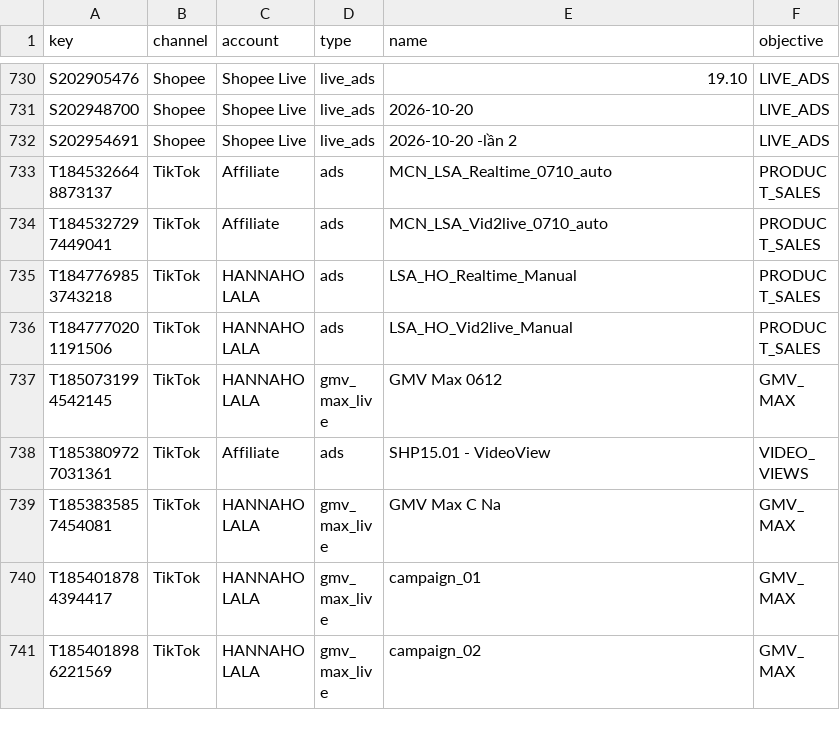
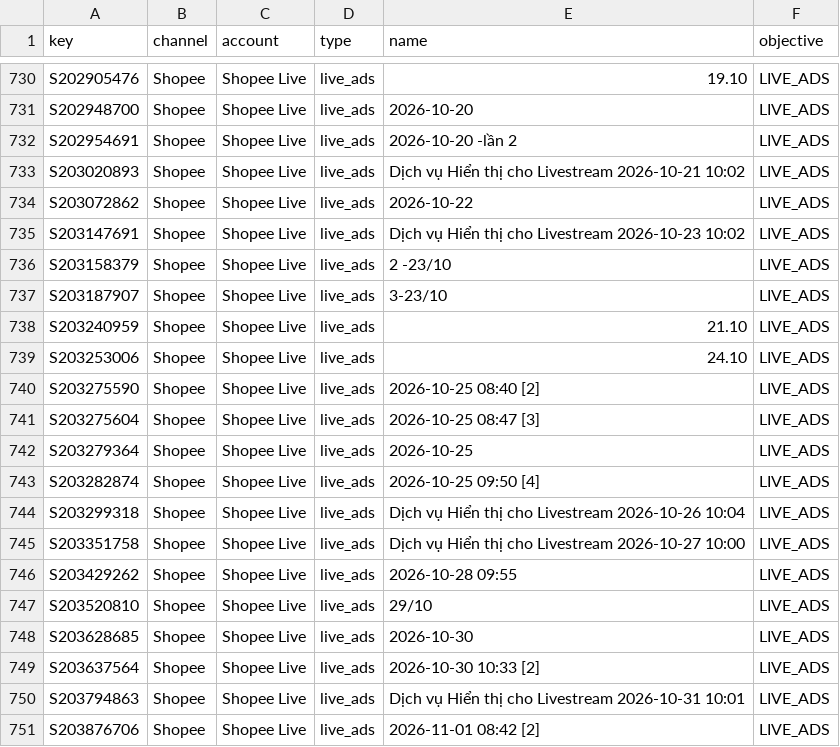
Before and after one commit to vynguyen-HO/ezs-dashboard, a CSV file: media/data/campaigns.csv, drawn as a sheet; only a part is shown, gaps mark what is left out; the shorter side is filled out with more unchanged rows; the diff covers the shown part only; the diff names each change by its address in the sheet, - before the commit and + after, or states it on an @@ line.

```diff
--- a/media/data/campaigns.csv
+++ b/media/data/campaigns.csv
+row 733: S203020893 | Shopee | Shopee Live | live_ads | Dịch vụ Hiển thị cho Livestream 2026-10-21 10:02 | LIVE_ADS
+row 734: S203072862 | Shopee | Shopee Live | live_ads | 2026-10-22 | LIVE_ADS
+row 735: S203147691 | Shopee | Shopee Live | live_ads | Dịch vụ Hiển thị cho Livestream 2026-10-23 10:02 | LIVE_ADS
+row 736: S203158379 | Shopee | Shopee Live | live_ads | 2 -23/10 | LIVE_ADS
+row 737: S203187907 | Shopee | Shopee Live | live_ads | 3-23/10 | LIVE_ADS
+row 738: S203240959 | Shopee | Shopee Live | live_ads | 21.10 | LIVE_ADS
+row 739: S203253006 | Shopee | Shopee Live | live_ads | 24.10 | LIVE_ADS
+row 740: S203275590 | Shopee | Shopee Live | live_ads | 2026-10-25 08:40 [2] | LIVE_ADS
+row 741: S203275604 | Shopee | Shopee Live | live_ads | 2026-10-25 08:47 [3] | LIVE_ADS
+row 742: S203279364 | Shopee | Shopee Live | live_ads | 2026-10-25 | LIVE_ADS
+row 743: S203282874 | Shopee | Shopee Live | live_ads | 2026-10-25 09:50 [4] | LIVE_ADS
+row 744: S203299318 | Shopee | Shopee Live | live_ads | Dịch vụ Hiển thị cho Livestream 2026-10-26 10:04 | LIVE_ADS
+row 745: S203351758 | Shopee | Shopee Live | live_ads | Dịch vụ Hiển thị cho Livestream 2026-10-27 10:00 | LIVE_ADS
+row 746: S203429262 | Shopee | Shopee Live | live_ads | 2026-10-28 09:55 | LIVE_ADS
+row 747: S203520810 | Shopee | Shopee Live | live_ads | 29/10 | LIVE_ADS
+row 748: S203628685 | Shopee | Shopee Live | live_ads | 2026-10-30 | LIVE_ADS
+row 749: S203637564 | Shopee | Shopee Live | live_ads | 2026-10-30 10:33 [2] | LIVE_ADS
+row 750: S203794863 | Shopee | Shopee Live | live_ads | Dịch vụ Hiển thị cho Livestream 2026-10-31 10:01 | LIVE_ADS
+row 751: S203876706 | Shopee | Shopee Live | live_ads | 2026-11-01 08:42 [2] | LIVE_ADS
```
Also changed, not shown: 11 added rows elsewhere in this file, media/data/campaign_daily.csv, 3 other files.
